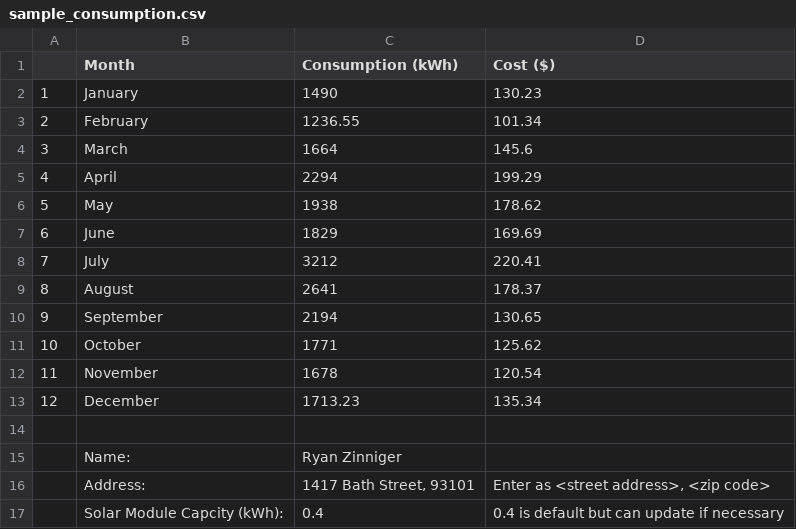
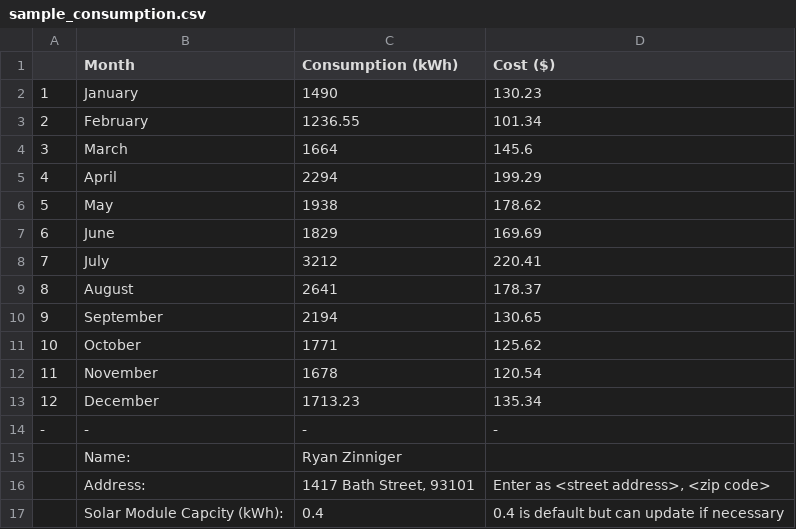
Before and after one commit to ryzinn18/SolarCalculator, a CSV file: src/samples/sample_consumption.csv (was samples/sample_consumption.csv), drawn as a sheet; the diff names each change by its address in the sheet, - before the commit and + after, or states it on an @@ line.

```diff
--- a/samples/sample_consumption.csv
+++ b/src/samples/sample_consumption.csv
-row 14: (empty)
+row 14: - | - | - | -
```
Also changed, not shown: 26 other files.
